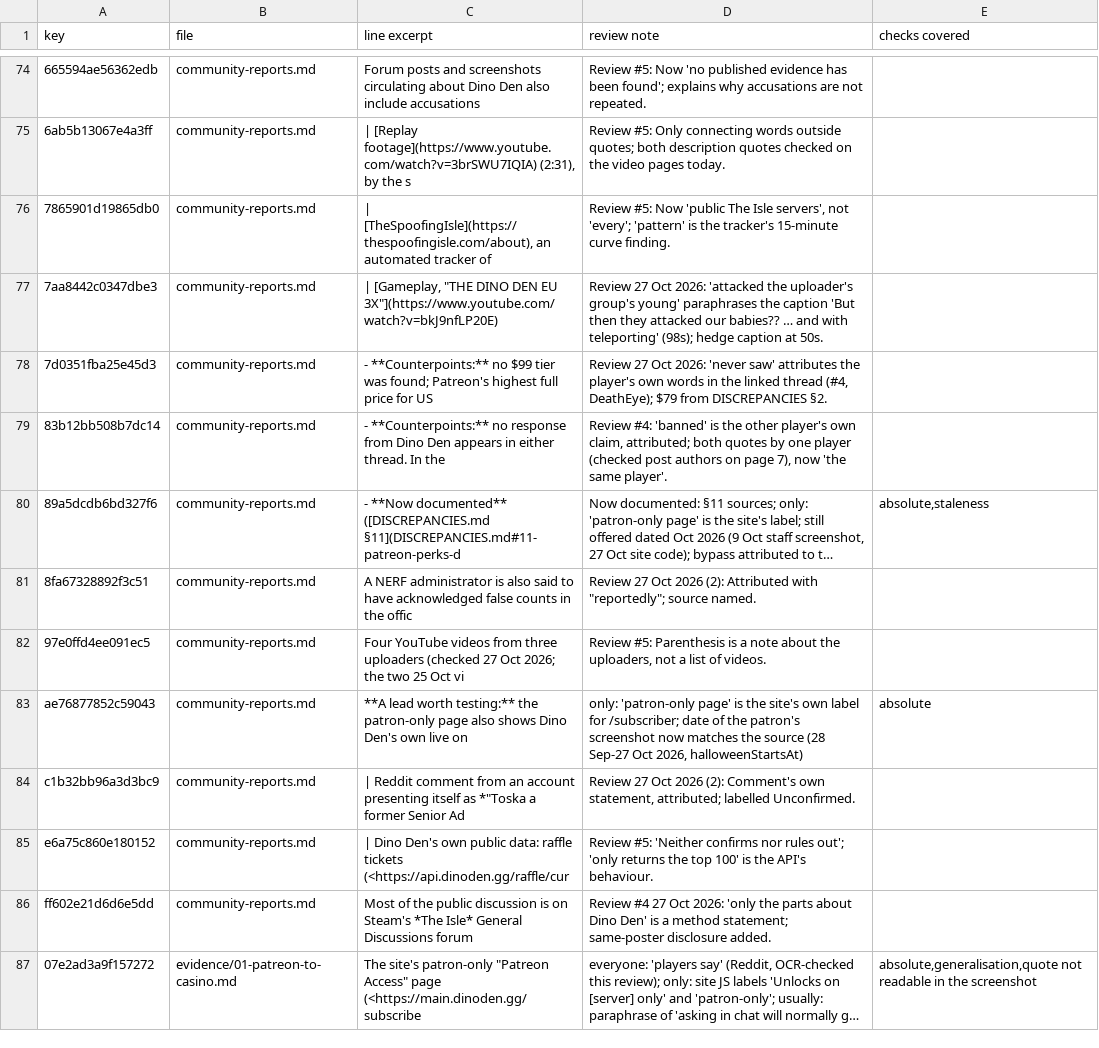
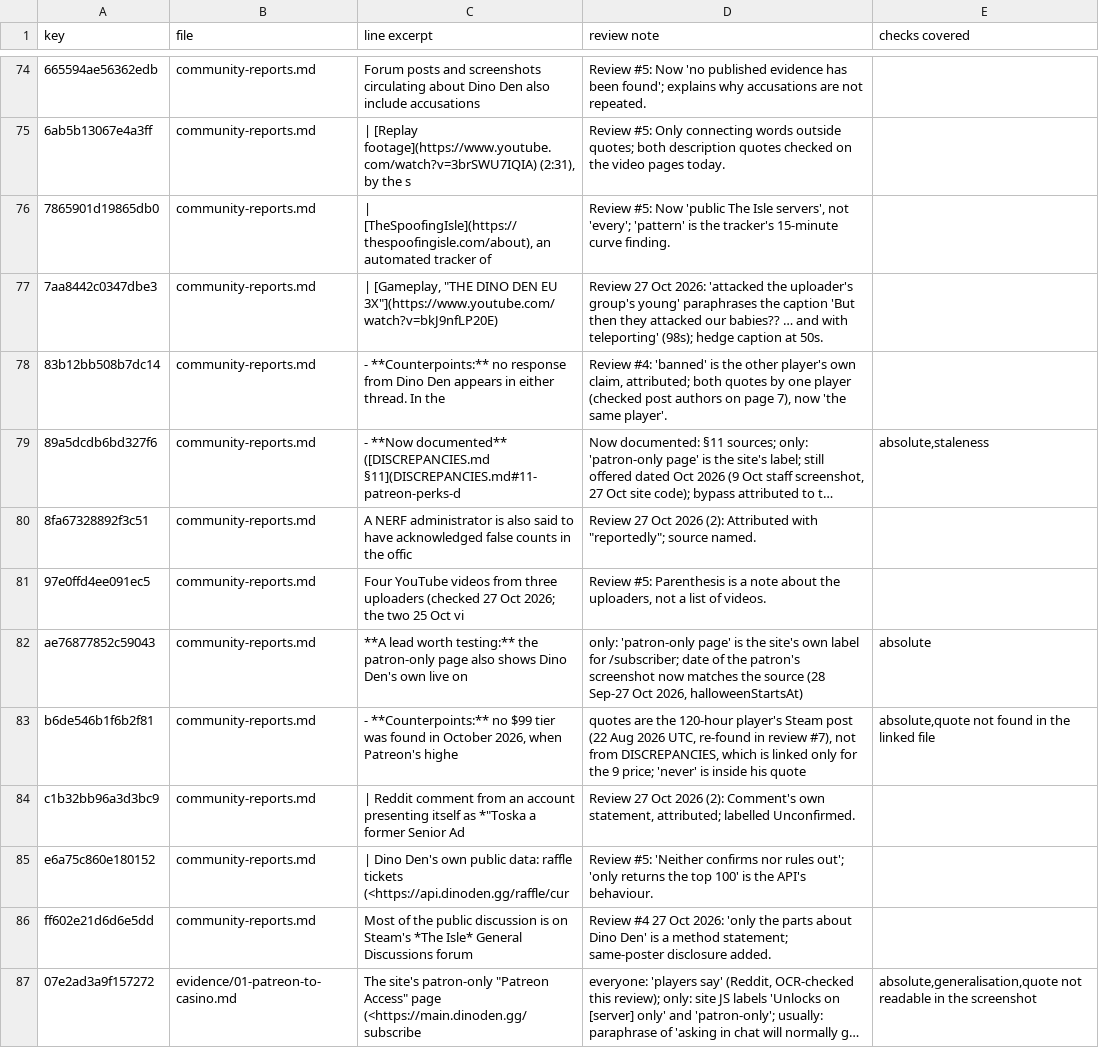
Before and after one commit to scumxposer/dino-den-evidence, a TSV file: tools/reviewed-wording.tsv, drawn as a sheet; only a part is shown, gaps mark what is left out; long unchanged cells end in …; removed rows and columns are numbered as before the commit, all else as after; the diff names each change by its address in the sheet, - before the commit and + after, or states it on an @@ line.

```diff
--- a/tools/reviewed-wording.tsv
+++ b/tools/reviewed-wording.tsv
-row 78: 7d0351fba25e45d3 | community-reports.md | - **Counterpoints:** no $99 tier was found; Patreon's highest full price for US | Review 27 Oct 2026: 'never saw' attributes the player's own words in the linked thread (#4, DeathEye); $79 from DISCREPANCIES §2.
+row 83: b6de546b1f6b2f81 | community-reports.md | - **Counterpoints:** no $99 tier was found in October 2026, when Patreon's highe | quotes are the 120-hour player's Steam post (22 Aug 2026 UTC, re-found in review #7), not from DISCREPANCIES, which is linked only for the 9 price; 'never' is inside his quote | absolute,quote not found in the linked file
```
Also changed, not shown: tools/summary-sync.tsv, 8 other files.
